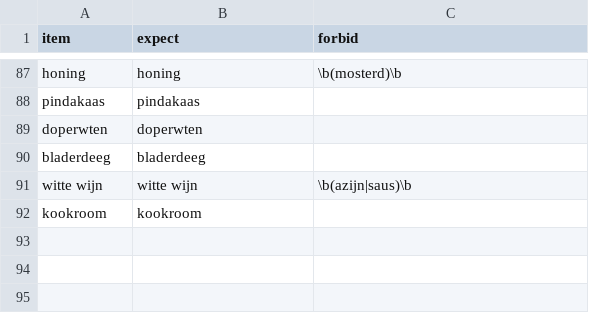
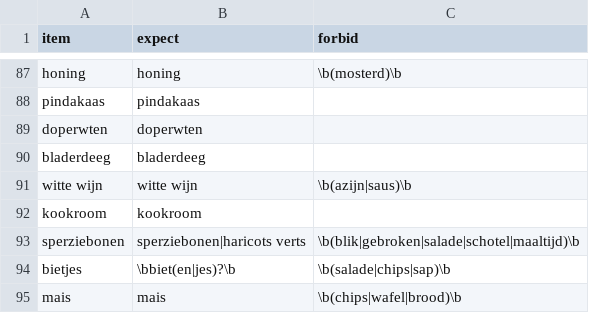
Before and after one commit to MouradLagsir199/Prakkie, a CSV file: scripts/match-eval-set.csv, drawn as a sheet; only a part is shown, gaps mark what is left out.

```diff
--- a/scripts/match-eval-set.csv
+++ b/scripts/match-eval-set.csv
@@ -92 +92,4 @@ witte wijn,witte wijn,\b(azijn|saus)\b
 kookroom,kookroom,
+sperziebonen,sperziebonen|haricots verts,\b(blik|gebroken|salade|schotel|maaltijd)\b
+bietjes,\bbiet(en|jes)?\b,\b(salade|chips|sap)\b
+mais,mais,\b(chips|wafel|brood)\b
```
Also changed, not shown: 5 other files.
